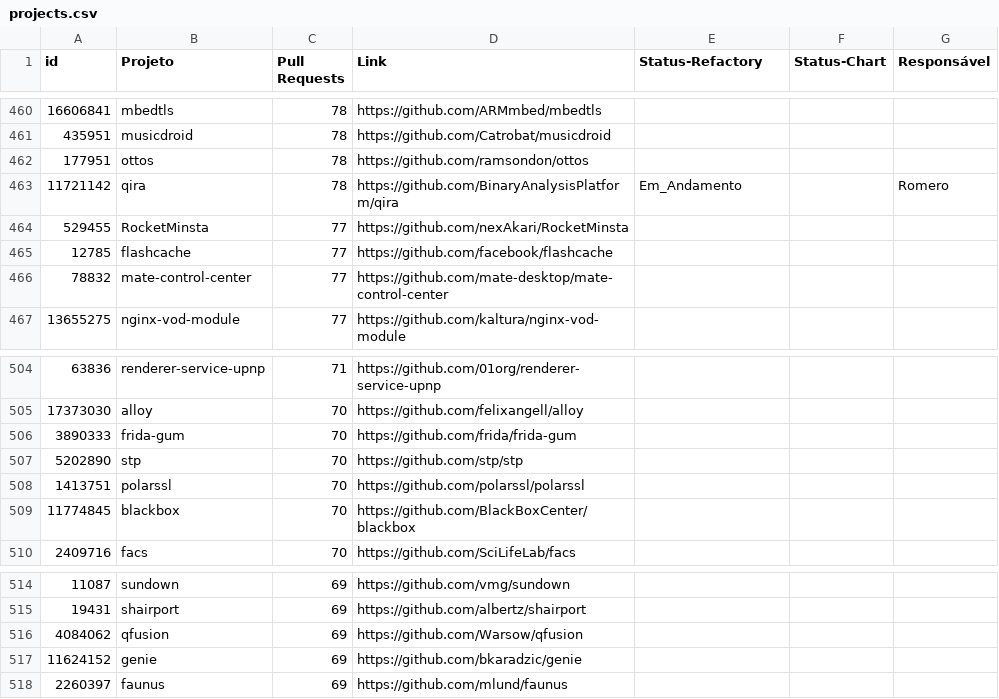
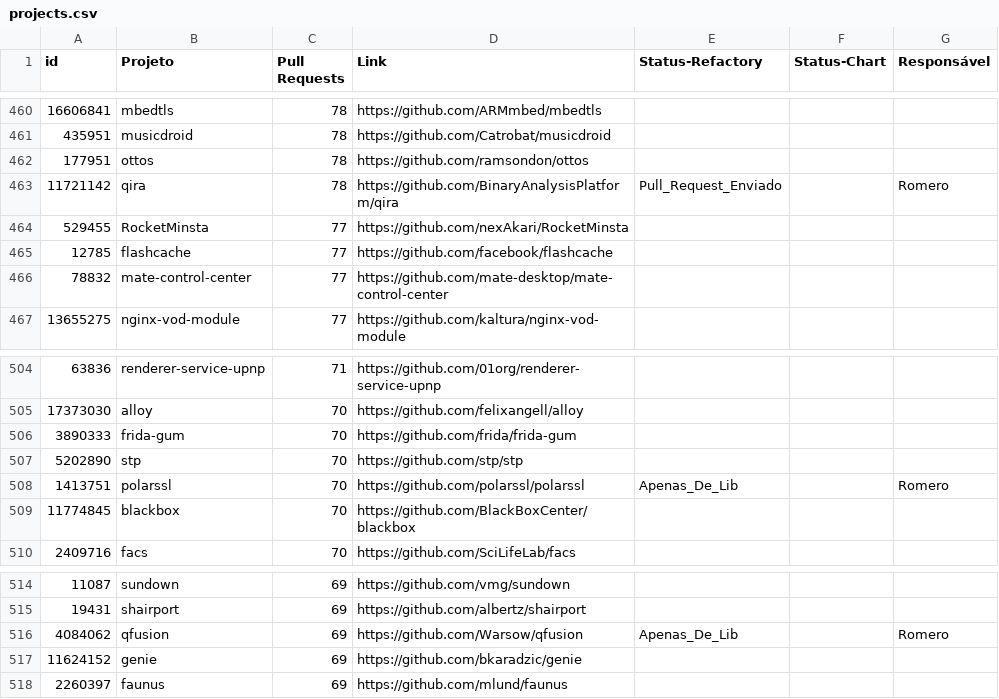
Before and after one commit to flaviommedeiros/cprojects, a CSV file: projects.csv, drawn as a sheet; only a part is shown, gaps mark what is left out; the diff covers the shown part only.

```diff
--- a/projects.csv
+++ b/projects.csv
@@ -462,3 +462,3 @@ id,Projeto,Pull Requests,Link,Status-Refactory,Status-Chart,Responsável
 177951,ottos,78,https://github.com/ramsondon/ottos,,,
-11721142,qira,78,https://github.com/BinaryAnalysisPlatform/qira,Em_Andamento,,Romero
+11721142,qira,78,https://github.com/BinaryAnalysisPlatform/qira,Pull_Request_Enviado,,Romero
 529455,RocketMinsta,77,https://github.com/nexAkari/RocketMinsta,,,
@@ -507,3 +507,3 @@ id,Projeto,Pull Requests,Link,Status-Refactory,Status-Chart,Responsável
 5202890,stp,70,https://github.com/stp/stp,,,
-1413751,polarssl,70,https://github.com/polarssl/polarssl,,,
+1413751,polarssl,70,https://github.com/polarssl/polarssl,Apenas_De_Lib,,Romero
 11774845,blackbox,70,https://github.com/BlackBoxCenter/blackbox,,,
@@ -515,3 +515,3 @@ id,Projeto,Pull Requests,Link,Status-Refactory,Status-Chart,Responsável
 19431,shairport,69,https://github.com/albertz/shairport,,,
-4084062,qfusion,69,https://github.com/Warsow/qfusion,,,
+4084062,qfusion,69,https://github.com/Warsow/qfusion,Apenas_De_Lib,,Romero
 11624152,genie,69,https://github.com/bkaradzic/genie,,,
```
Also changed, not shown: 10 edited cells elsewhere in this file.
